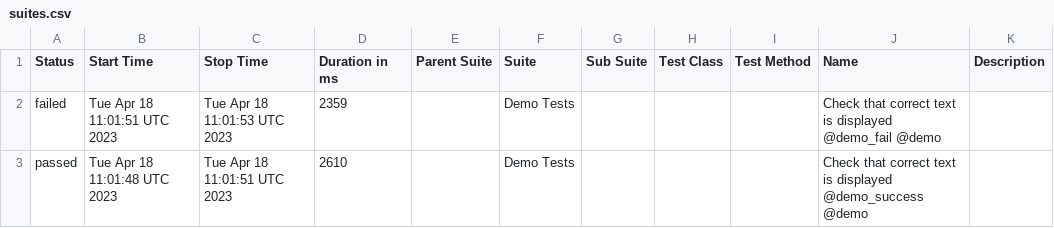
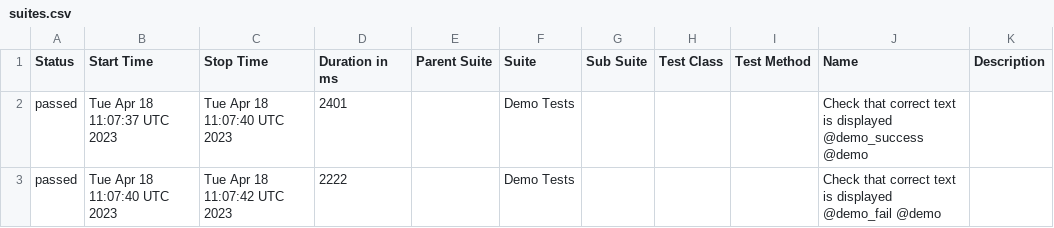
Before and after one commit to BJFS/BJFS.github.io, a CSV file: data/suites.csv, drawn as a sheet.

```diff
--- a/data/suites.csv
+++ b/data/suites.csv
@@ -1,3 +1,3 @@
 "Status","Start Time","Stop Time","Duration in ms","Parent Suite","Suite","Sub Suite","Test Class","Test Method","Name","Description"
-"failed","Tue Apr 18 11:01:51 UTC 2023","Tue Apr 18 11:01:53 UTC 2023","2359","","Demo Tests","","","","Check that correct text is displayed @demo_fail @demo",""
-"passed","Tue Apr 18 11:01:48 UTC 2023","Tue Apr 18 11:01:51 UTC 2023","2610","","Demo Tests","","","","Check that correct text is displayed @demo_success @demo",""
+"passed","Tue Apr 18 11:07:37 UTC 2023","Tue Apr 18 11:07:40 UTC 2023","2401","","Demo Tests","","","","Check that correct text is displayed @demo_success @demo",""
+"passed","Tue Apr 18 11:07:40 UTC 2023","Tue Apr 18 11:07:42 UTC 2023","2222","","Demo Tests","","","","Check that correct text is displayed @demo_fail @demo",""
```
Also changed, not shown: 59 other files.
